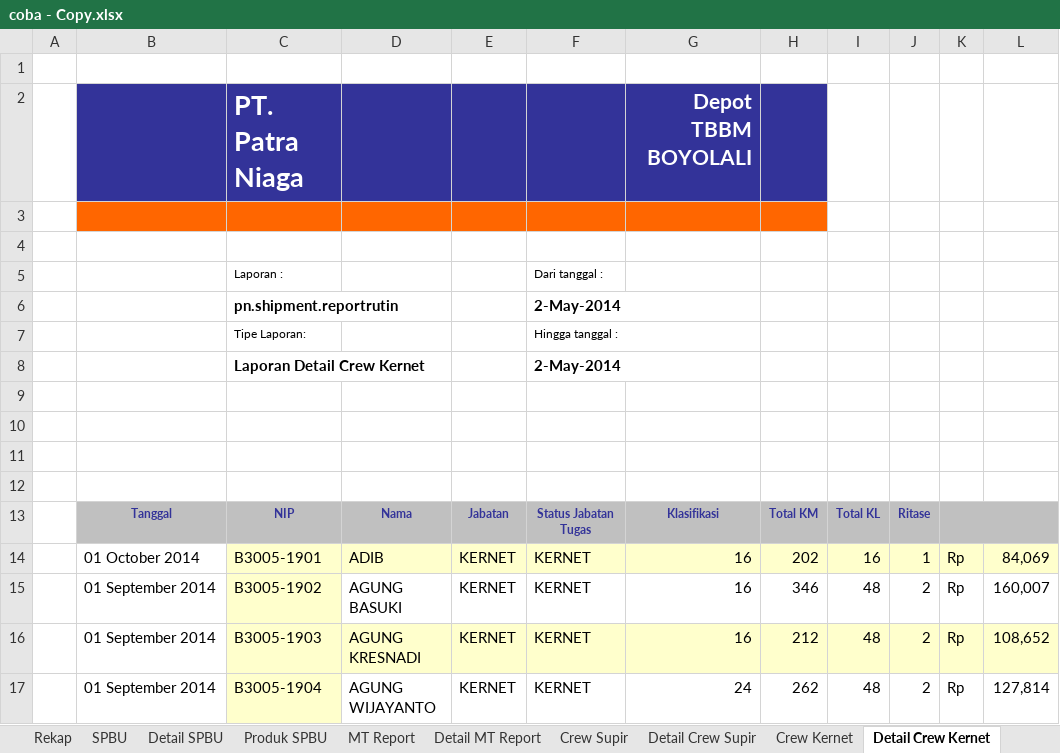
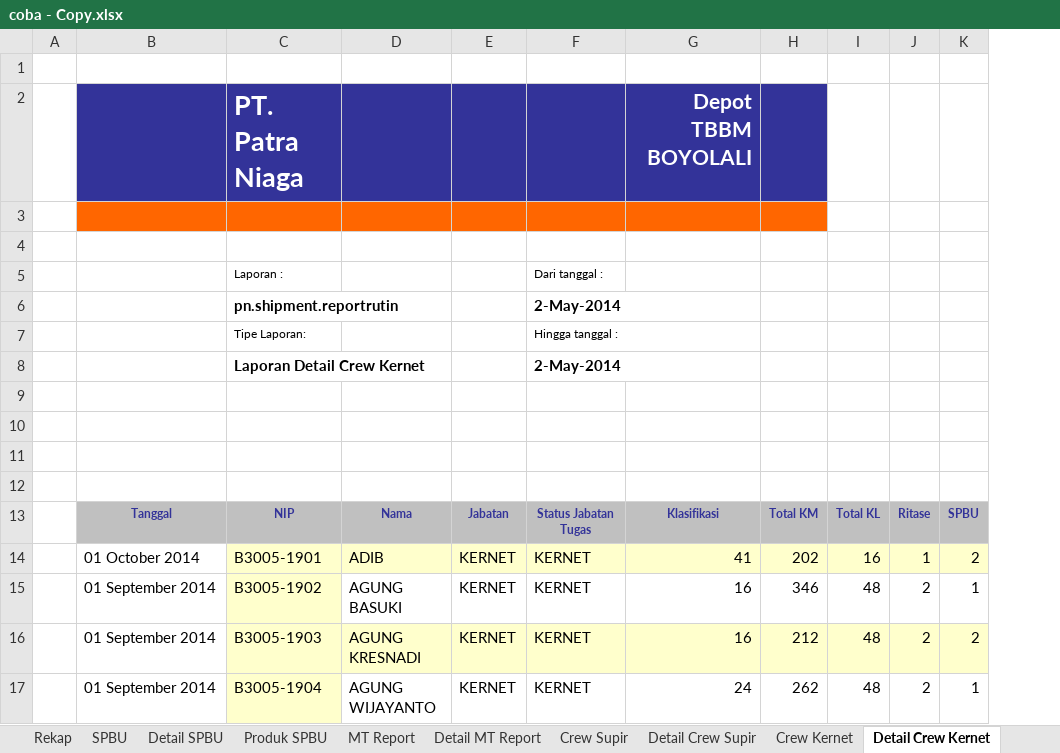
Before and after one commit to ansharabdullah/RMS, an Excel workbook: coba - Copy.xlsx, sheet Detail Crew Kernet, drawn as a sheet; values as stored, in another font and other column widths than the file's, no borders; removed rows and columns are numbered as before the commit, all else as after; the diff names each change by its address in the sheet, - before the commit and + after, or states it on an @@ line.

```diff
--- a/coba - Copy.xlsx (sheet Detail Crew Kernet)
+++ b/coba - Copy.xlsx (sheet Detail Crew Kernet)
-column K, rows 14-17: all Rp
-column L, rows 14-17: 84,069 | 160,007 | 108,652 | 127,814
+column K, rows 13-17: SPBU | 2 | 1 | 2 | 1
-G14: 16
+G14: 41
```
Also changed, not shown: sheet Detail Crew Supir, 1 other file.
